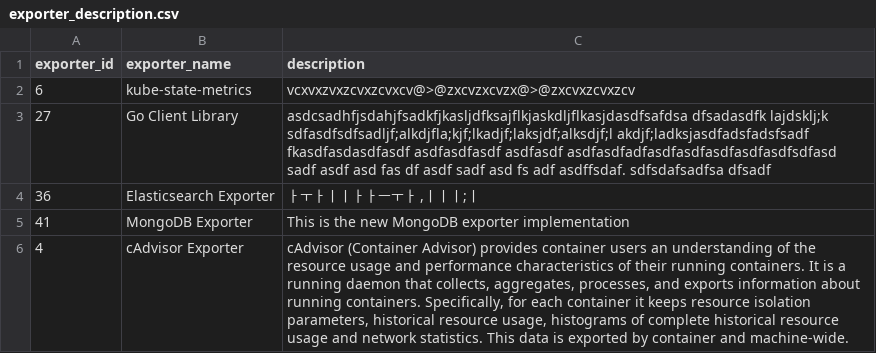
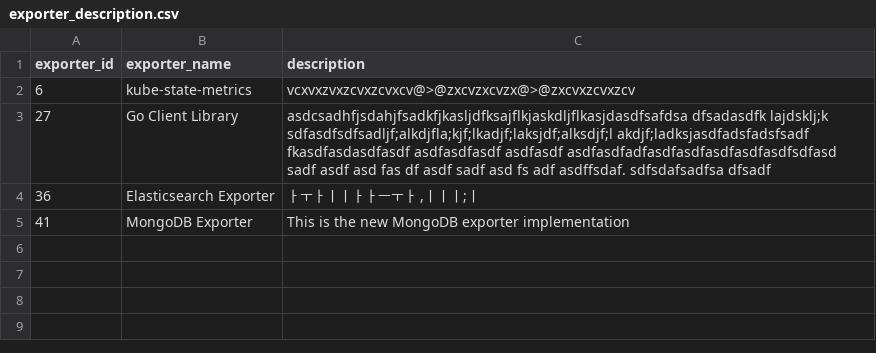
Before and after one commit to Exporterhubv5/exporterhub.io, a CSV file: contents/exporter_description.csv, drawn as a sheet; the diff names each change by its address in the sheet, - before the commit and + after, or states it on an @@ line.

```diff
--- a/contents/exporter_description.csv
+++ b/contents/exporter_description.csv
-row 6: 4 | cAdvisor Exporter | cAdvisor (Container Advisor) provides container users an understanding of the resource usage and performance characteristics of their running containers. It is a running daemon that collects, aggregates, processes, and exports information about running containers. Specifically, for each container it keeps resource isolation parameters, historical resource usage, histograms of complete historical resource usage and network statistics. This data is exported by container and machine-wide.
```
